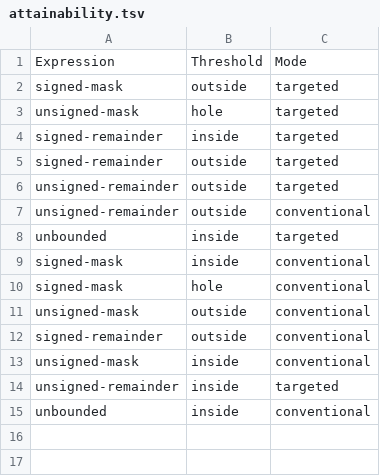
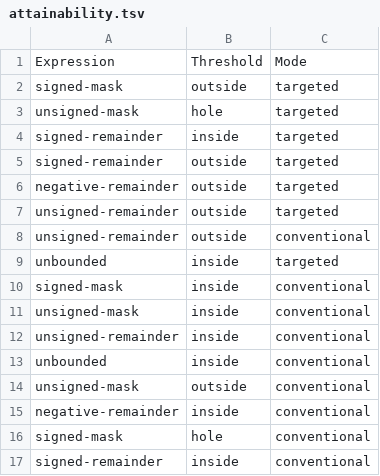
Before and after one commit to t-k/targeted-mutation-go, a TSV file: verification/pict/attainability.tsv, drawn as a sheet.

Commit message:
fix: bound signed remainder witnesses for negative divisors

```diff
--- a/verification/pict/attainability.tsv
+++ b/verification/pict/attainability.tsv
@@ -5,2 +5,3 @@ signed-remainder	inside	targeted
 signed-remainder	outside	targeted
+negative-remainder	outside	targeted
 unsigned-remainder	outside	targeted
@@ -9,7 +10,8 @@ unbounded	inside	targeted
 signed-mask	inside	conventional
+unsigned-mask	inside	conventional
+unsigned-remainder	inside	conventional
+unbounded	inside	conventional
+unsigned-mask	outside	conventional
+negative-remainder	inside	conventional
 signed-mask	hole	conventional
-unsigned-mask	outside	conventional
-signed-remainder	outside	conventional
-unsigned-mask	inside	conventional
-unsigned-remainder	inside	targeted
-unbounded	inside	conventional
+signed-remainder	inside	conventional
```
Also changed, not shown: verification/pict/attainability.seed.tsv, 4 other files.
